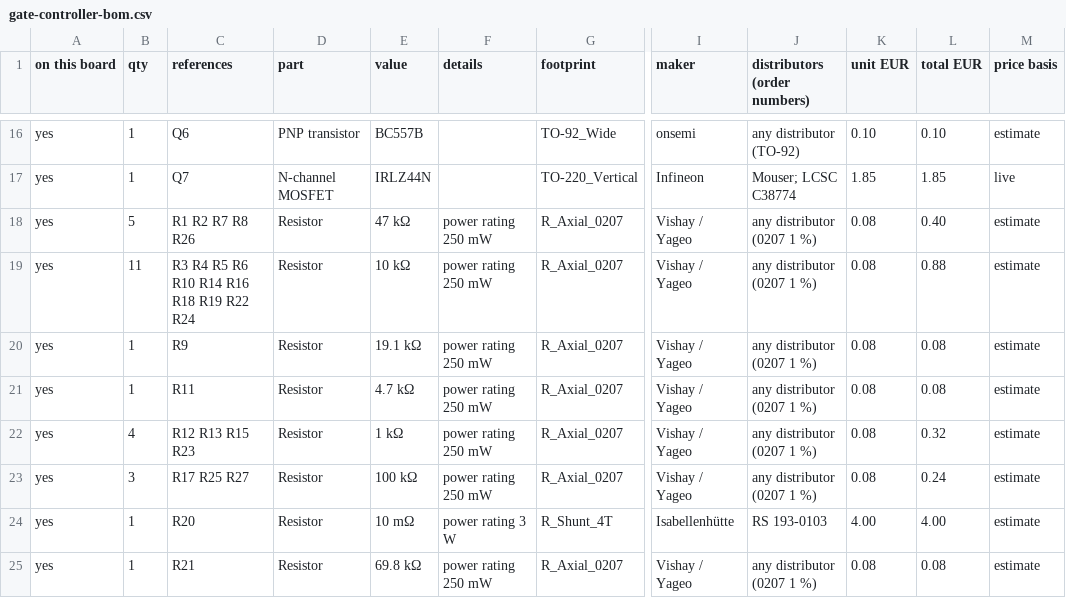
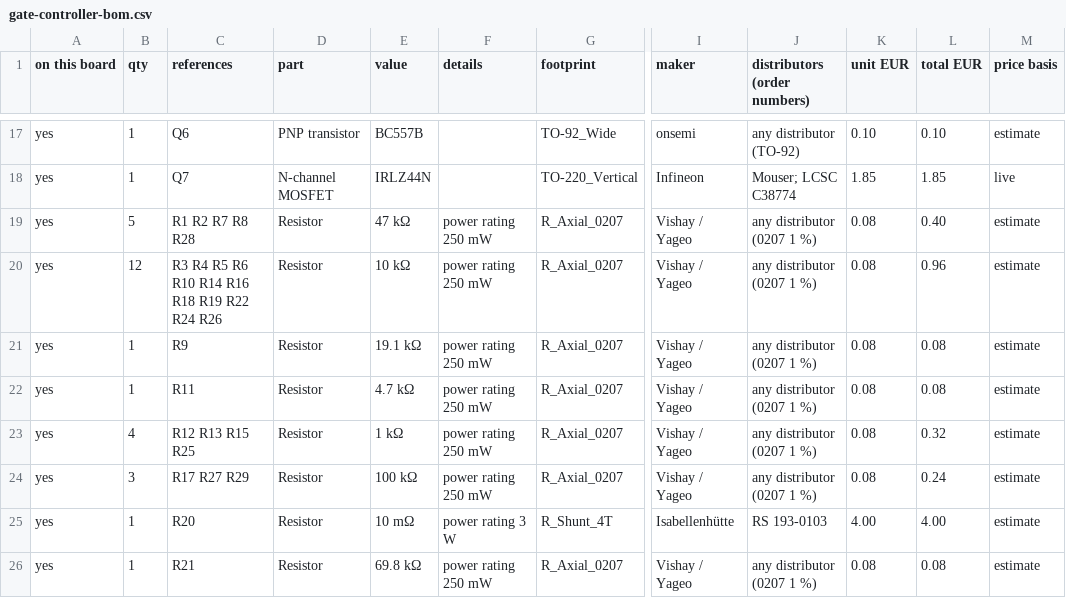
Before and after one commit to kjaf1978-cmr/EmbedForge, a CSV file: hardware/gate-controller/gate-controller-bom.csv, drawn as a sheet; only a part is shown, gaps mark what is left out; addresses are those after the commit; the diff covers the shown part only; the diff names each change by its address in the sheet, - before the commit and + after, or states it on an @@ line.

```diff
--- a/hardware/gate-controller/gate-controller-bom.csv
+++ b/hardware/gate-controller/gate-controller-bom.csv
-C19 (references): R1 R2 R7 R8 R26
+C19 (references): R1 R2 R7 R8 R28
-B20 (qty): 11
+B20 (qty): 12
-C20 (references): R3 R4 R5 R6 R10 R14 R16 R18 R19 R22 R24
+C20 (references): R3 R4 R5 R6 R10 R14 R16 R18 R19 R22 R24 R26
-L20 (total EUR): 0.88
+L20 (total EUR): 0.96
-C23 (references): R12 R13 R15 R23
+C23 (references): R12 R13 R15 R25
-C24 (references): R17 R25 R27
+C24 (references): R17 R27 R29
```
Also changed, not shown: 4 added rows and 13 edited cells elsewhere in this file, 17 other files.
